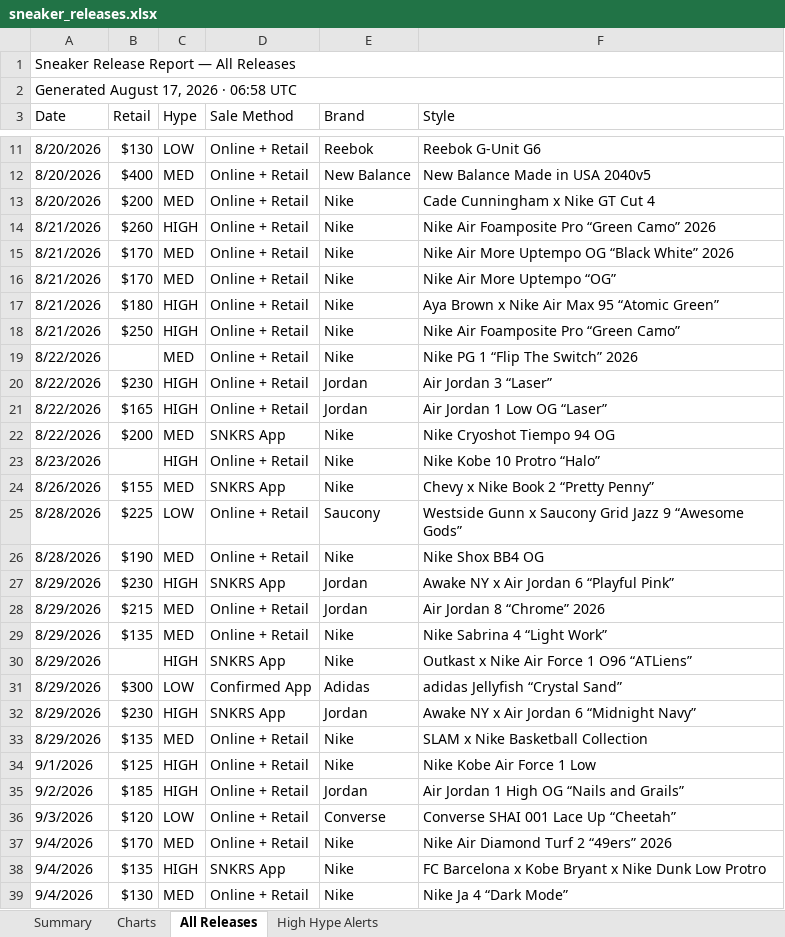
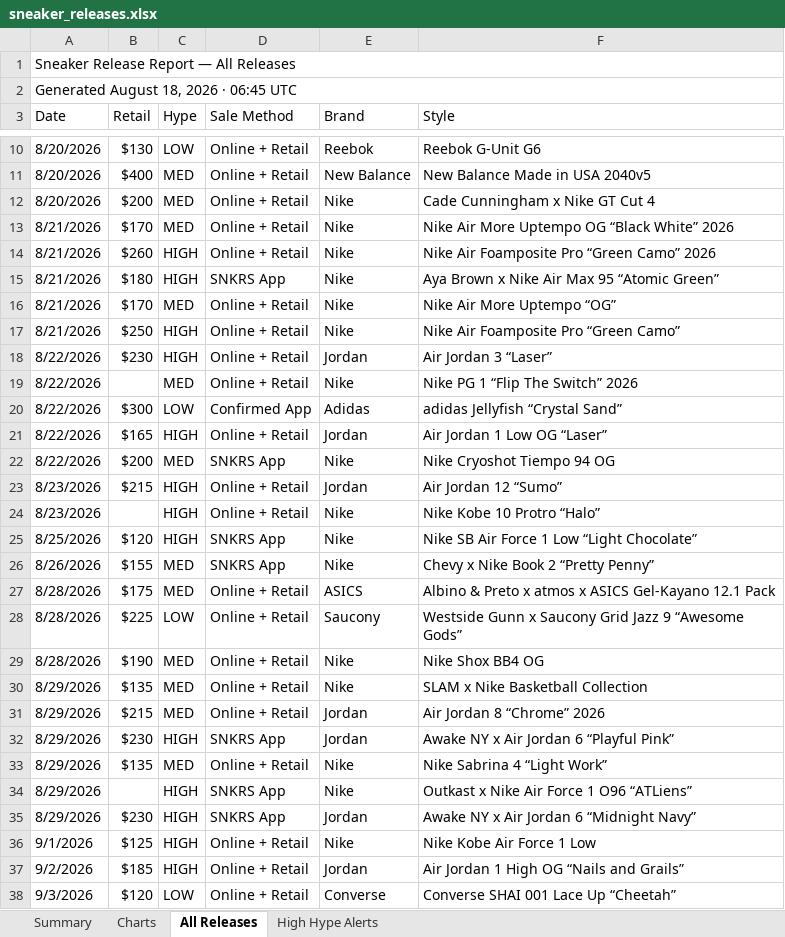
Before and after one commit to lordnader2002-sudo/Shoe-Tracker-v2, an Excel workbook: docs/data/sneaker_releases.xlsx, sheet All Releases, drawn as a sheet; only a part is shown, gaps mark what is left out; the shorter side is filled out with more unchanged rows; values as stored, in another font and other column widths than the file's, no cell formats; removed rows and columns are numbered as before the commit, all else as after; the diff covers the shown part only; the diff names each change by its address in the sheet, - before the commit and + after, or states it on an @@ line.

```diff
--- a/docs/data/sneaker_releases.xlsx (sheet All Releases)
+++ b/docs/data/sneaker_releases.xlsx (sheet All Releases)
-A2 (Date): Generated August 17, 2026 · 06:58 UTC
+A2 (Date): Generated August 18, 2026 · 06:45 UTC
+row 13: 8/21/2026 | $170 | MED | Online + Retail | Nike | Nike Air More Uptempo OG “Black White” 2026
-B15 (Retail): $170
+B15 (Retail): $180
-C15 (Hype): MED
+C15 (Hype): HIGH
-D15 (Sale Method): Online + Retail
+D15 (Sale Method): SNKRS App
-F15 (Style): Nike Air More Uptempo OG “Black White” 2026
+F15 (Style): Aya Brown x Nike Air Max 95 “Atomic Green”
-row 17: 8/21/2026 | $180 | HIGH | Online + Retail | Nike | Aya Brown x Nike Air Max 95 “Atomic Green”
@@ row 20 moved to row 18: 8/22/2026 @@
+row 20: 8/22/2026 | $300 | LOW | Confirmed App | Adidas | adidas Jellyfish “Crystal Sand”
+row 23: 8/23/2026 | $215 | HIGH | Online + Retail | Jordan | Air Jordan 12 “Sumo”
+row 25: 8/25/2026 | $120 | HIGH | SNKRS App | Nike | Nike SB Air Force 1 Low “Light Chocolate”
+row 27: 8/28/2026 | $175 | MED | Online + Retail | ASICS | Albino & Preto x atmos x ASICS Gel-Kayano 12.1 Pack
@@ row 33 moved to row 30: 8/29/2026 @@
@@ row 28 moved to row 31: 8/29/2026 @@
-row 31: 8/29/2026 | $300 | LOW | Confirmed App | Adidas | adidas Jellyfish “Crystal Sand”
```
Also changed, not shown: 7 added rows, 2 removed rows and 5 moved rows elsewhere in this sheet, sheet Summary, sheet High Hype Alerts, sheet Charts, cell formats, charts or pictures, reports/sneaker_releases.xlsx, 1 other file.
